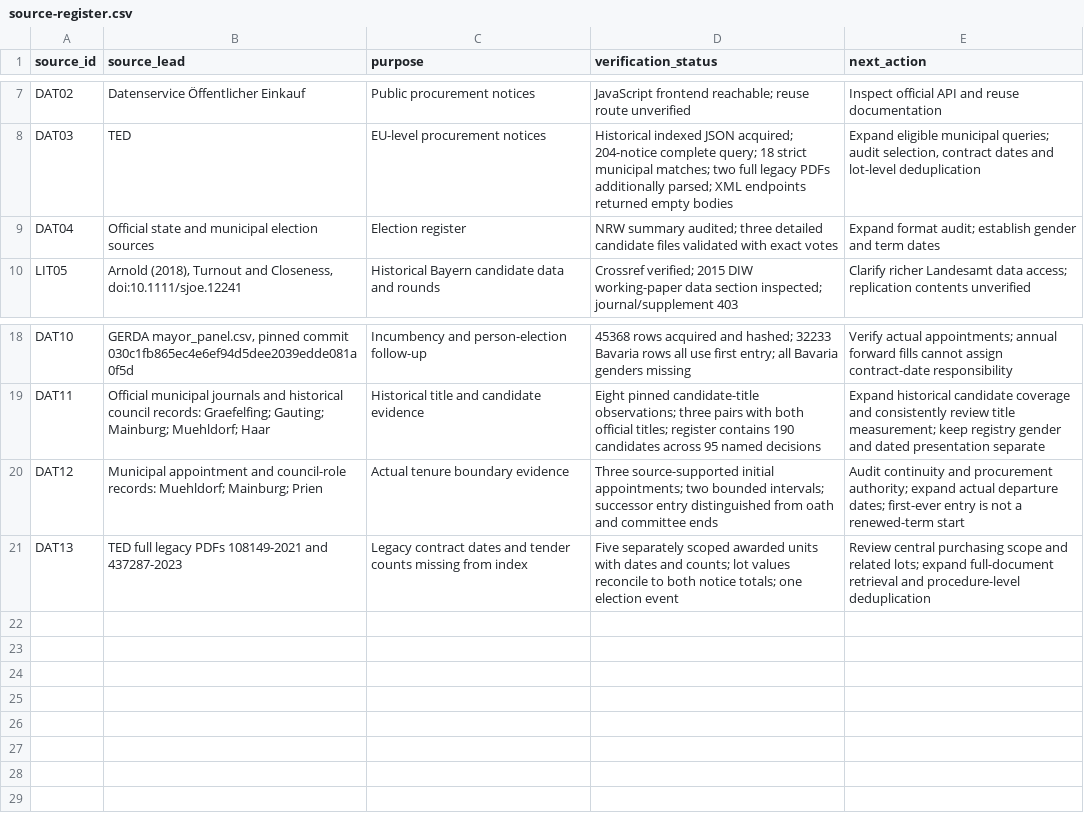
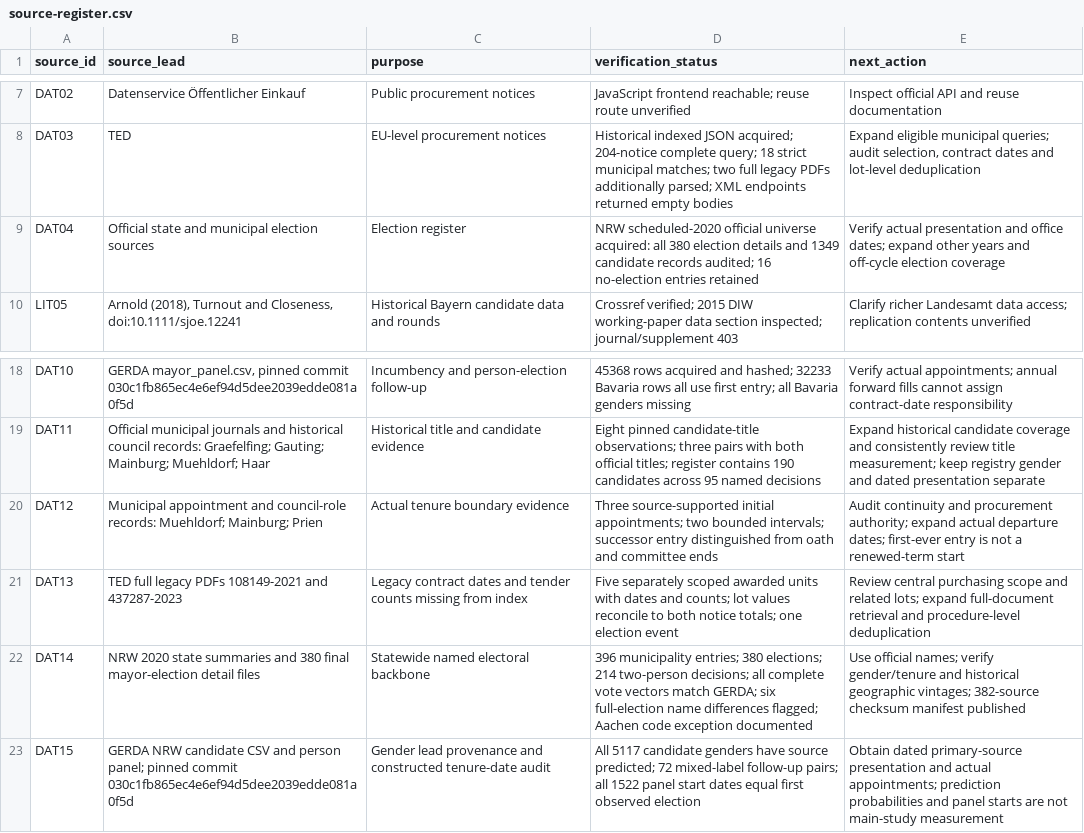
Before and after one commit to Tobias-Run/Mayor-sex-effect, a CSV file: docs/feasibility/source-register.csv, drawn as a sheet; only a part is shown, gaps mark what is left out.

Commit message:
Audit all NRW 2020 mayoral elections and document candidate measurement gaps

```diff
--- a/docs/feasibility/source-register.csv
+++ b/docs/feasibility/source-register.csv
@@ -8,3 +8,3 @@ DAT02,Datenservice Öffentlicher Einkauf,Public procurement notices,JavaScript f
 DAT03,TED,EU-level procurement notices,Historical indexed JSON acquired; 204-notice complete query; 18 strict municipal matches; two full legacy PDFs additionally parsed; XML endpoints returned empty bodies,"Expand eligible municipal queries; audit selection, contract dates and lot-level deduplication"
-DAT04,Official state and municipal election sources,Election register,NRW summary audited; three detailed candidate files validated with exact votes,Expand format audit; establish gender and term dates
+DAT04,Official state and municipal election sources,Election register,NRW scheduled-2020 official universe acquired: all 380 election details and 1349 candidate records audited; 16 no-election entries retained,Verify actual presentation and office dates; expand other years and off-cycle election coverage
 LIT05,"Arnold (2018), Turnout and Closeness, doi:10.1111/sjoe.12241",Historical Bayern candidate data and rounds,Crossref verified; 2015 DIW working-paper data section inspected; journal/supplement 403,Clarify richer Landesamt data access; replication contents unverified
@@ -21 +21,3 @@ DAT12,Municipal appointment and council-role records: Muehldorf; Mainburg; Prien
 DAT13,TED full legacy PDFs 108149-2021 and 437287-2023,Legacy contract dates and tender counts missing from index,Five separately scoped awarded units with dates and counts; lot values reconcile to both notice totals; one election event,Review central purchasing scope and related lots; expand full-document retrieval and procedure-level deduplication
+DAT14,NRW 2020 state summaries and 380 final mayor-election detail files,Statewide named electoral backbone,396 municipality entries; 380 elections; 214 two-person decisions; all complete vote vectors match GERDA; six full-election name differences flagged; Aachen code exception documented,Use official names; verify gender/tenure and historical geographic vintages; 382-source checksum manifest published
+DAT15,GERDA NRW candidate CSV and person panel; pinned commit 030c1fb865ec4e6ef94d5dee2039edde081a0f5d,Gender lead provenance and constructed tenure-date audit,All 5117 candidate genders have source predicted; 72 mixed-label follow-up pairs; all 1522 panel start dates equal first observed election,Obtain dated primary-source presentation and actual appointments; prediction probabilities and panel starts are not main-study measurement
```
Also changed, not shown: 11 other files.
